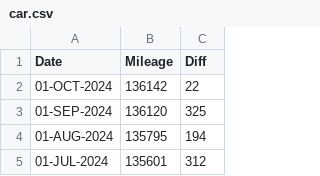
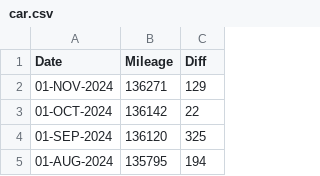
Before and after one commit to codetojoy/self, a CSV file: personal/car/car.csv, drawn as a sheet; only a part is shown; the shorter side is filled out with more unchanged rows.

Commit message:
incremental update Sun  3 Nov 2024 13:55:33 AST

```diff
--- a/personal/car/car.csv
+++ b/personal/car/car.csv
@@ -1,2 +1,3 @@
 Date,Mileage,Diff
+01-NOV-2024,136271,129
 01-OCT-2024,136142,22
```
